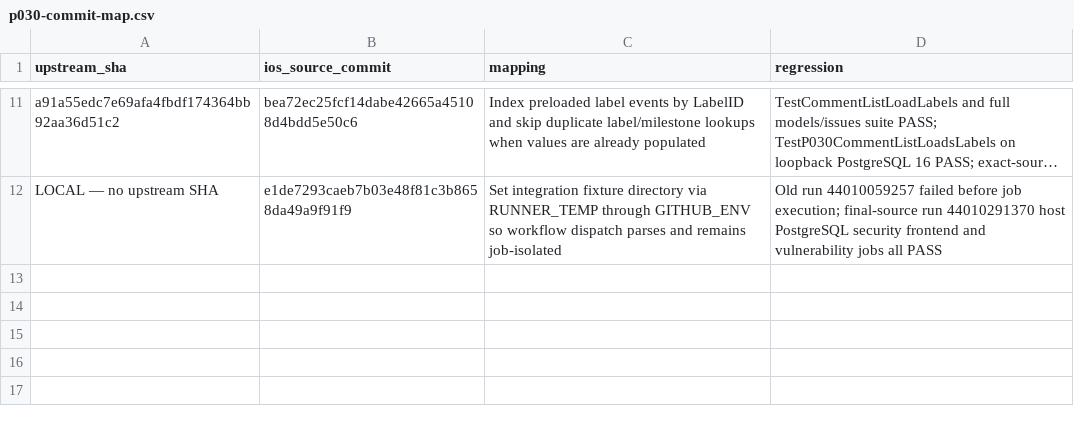
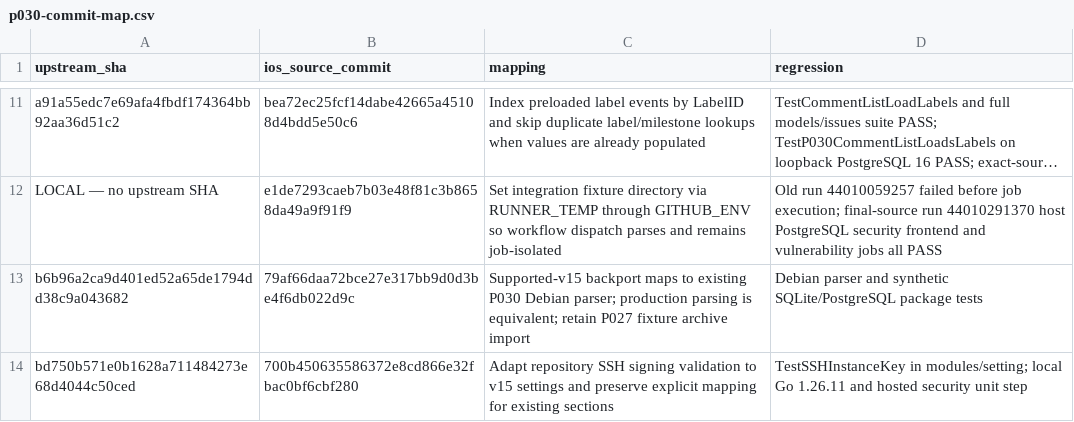
Before and after one commit to nghianguyen150612/Forgejo-iOS, a CSV file: docs/p030-commit-map.csv, drawn as a sheet; only a part is shown, gaps mark what is left out; long unchanged cells end in …; the diff names each change by its address in the sheet, - before the commit and + after, or states it on an @@ line.

```diff
--- a/docs/p030-commit-map.csv
+++ b/docs/p030-commit-map.csv
+row 13: b6b96a2ca9d401ed52a65de1794dd38c9a043682 | 79af66daa72bce27e317bb9d0d3be4f6db022d9c | Supported-v15 backport maps to existing P030 Debian parser; production parsing is equivalent; retain P027 fixture archive import | Debian parser and synthetic SQLite/PostgreSQL package tests
+row 14: bd750b571e0b1628a711484273e68d4044c50ced | 700b450635586372e8cd866e32fbac0bf6cbf280 | Adapt repository SSH signing validation to v15 settings and preserve explicit mapping for existing sections | TestSSHInstanceKey in modules/setting; local Go 1.26.11 and hosted security unit step
```
Also changed, not shown: docs/p030-upstream-ledger.csv, 1 other file.
